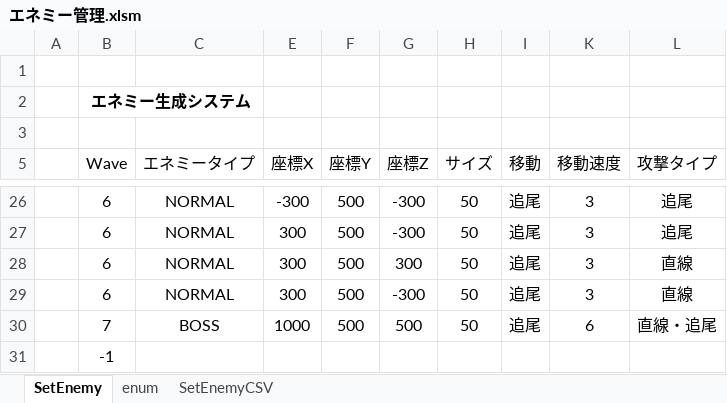
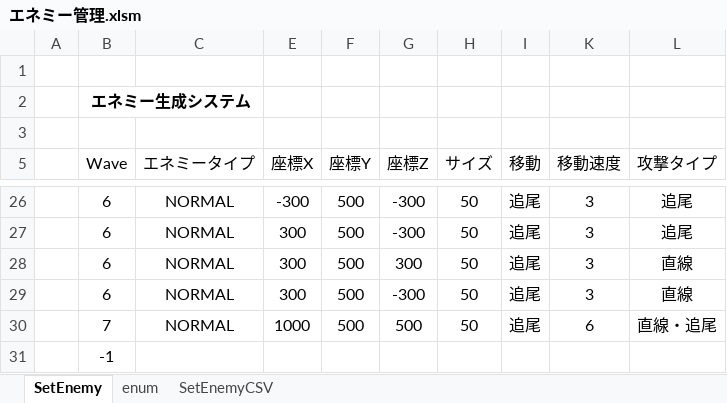
Before and after one commit to TomokiHitomi/DirectX9_ProjectEC, an Excel workbook: エネミー管理.xlsm, sheet SetEnemy, drawn as a sheet; only a part is shown, gaps mark what is left out; values as stored, in another font and other column widths than the file's, no borders; charts and pictures and table styles not drawn; the diff names each change by its address in the sheet, - before the commit and + after, or states it on an @@ line.

```diff
--- a/エネミー管理.xlsm (sheet SetEnemy)
+++ b/エネミー管理.xlsm (sheet SetEnemy)
-C30 (エネミータイプ): BOSS
+C30 (エネミータイプ): NORMAL
```
Also changed, not shown: sheet SetEnemyCSV, charts or pictures, 22 other files.
